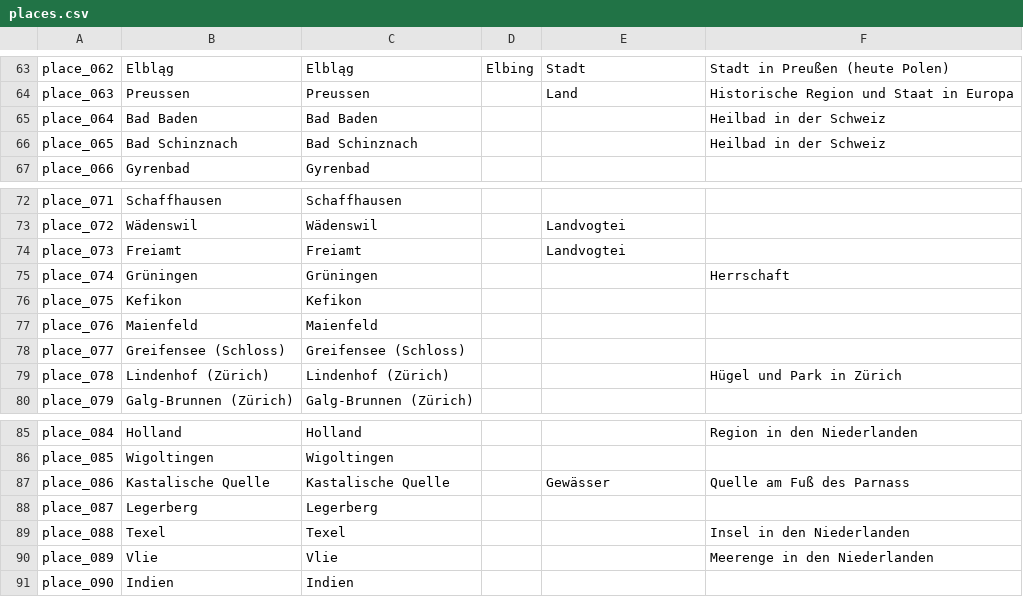
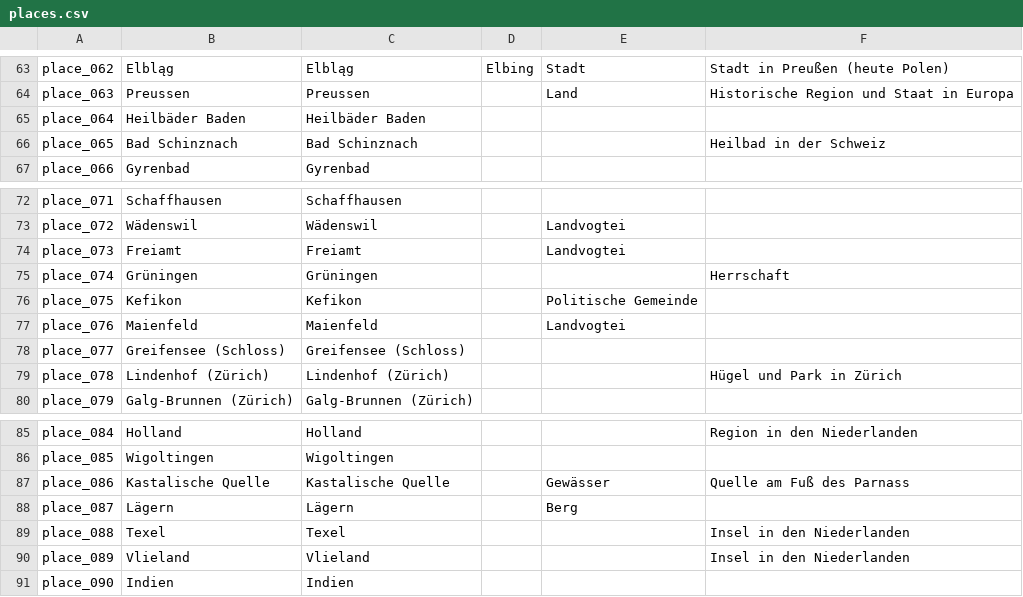
Before and after one commit to DHBern/simler_data, a CSV file: gsheet/csv/places.csv, drawn as a sheet; only a part is shown, gaps mark what is left out.

```diff
--- a/gsheet/csv/places.csv
+++ b/gsheet/csv/places.csv
@@ -64,3 +64,3 @@ place_062,Elbląg,Elbląg,Elbing,Stadt,Stadt in Preußen (heute Polen)
 place_063,Preussen,Preussen,,Land,Historische Region und Staat in Europa
-place_064,Bad Baden,Bad Baden,,,Heilbad in der Schweiz
+place_064,Heilbäder Baden,Heilbäder Baden,,,
 place_065,Bad Schinznach,Bad Schinznach,,,Heilbad in der Schweiz
@@ -75,4 +75,4 @@ place_073,Freiamt,Freiamt,,Landvogtei,
 place_074,Grüningen,Grüningen,,,Herrschaft
-place_075,Kefikon,Kefikon,,,
-place_076,Maienfeld,Maienfeld,,,
+place_075,Kefikon,Kefikon,,Politische Gemeinde,
+place_076,Maienfeld,Maienfeld,,Landvogtei,
 place_077,Greifensee (Schloss),Greifensee (Schloss),,,
@@ -87,5 +87,5 @@ place_085,Wigoltingen,Wigoltingen,,,
 place_086,Kastalische Quelle,Kastalische Quelle,,Gewässer,Quelle am Fuß des Parnass
-place_087,Legerberg,Legerberg,,,
+place_087,Lägern,Lägern,,Berg,
 place_088,Texel,Texel,,,Insel in den Niederlanden
-place_089,Vlie,Vlie,,,Meerenge in den Niederlanden
+place_089,Vlieland,Vlieland,,,Insel in den Niederlanden
 place_090,Indien,Indien,,,
```
Also changed, not shown: gsheet/csv/persons.csv.
